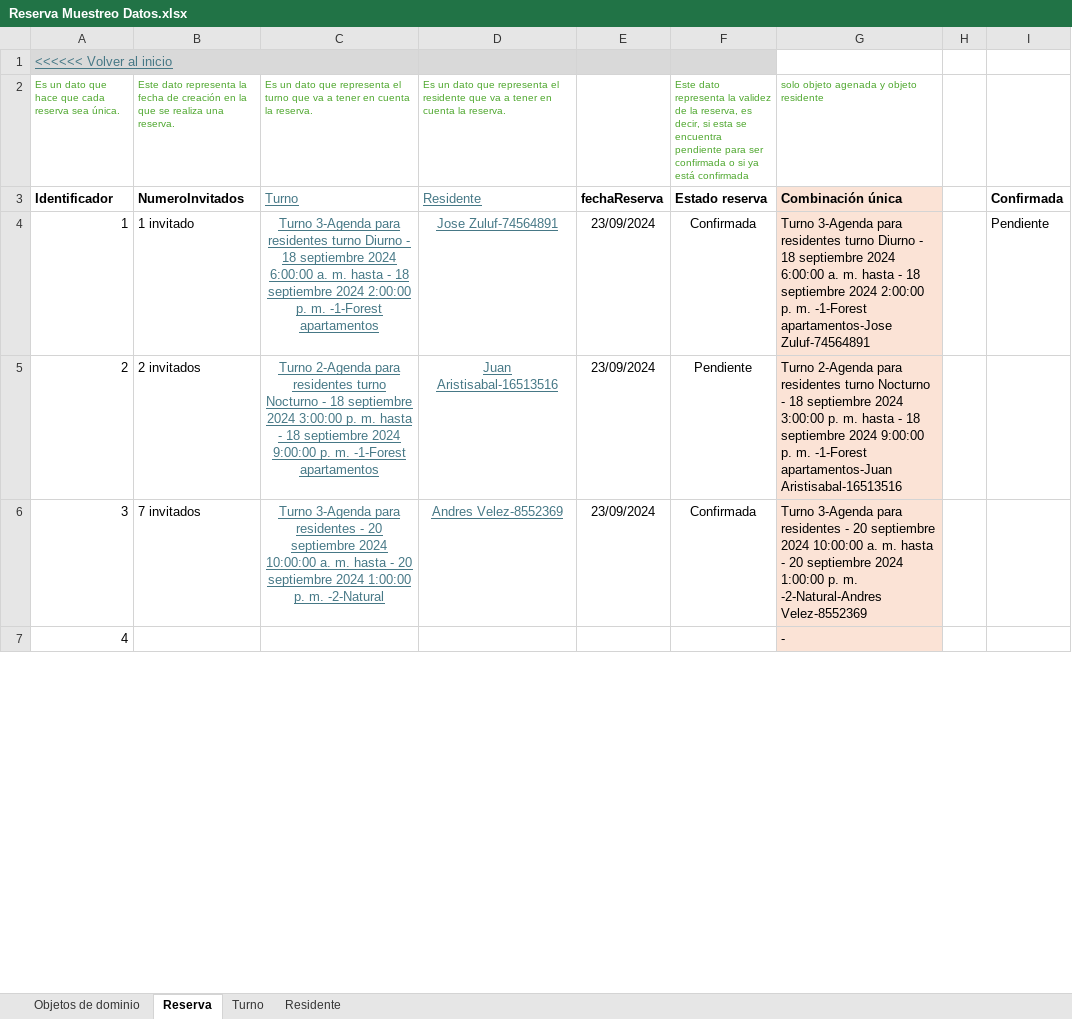
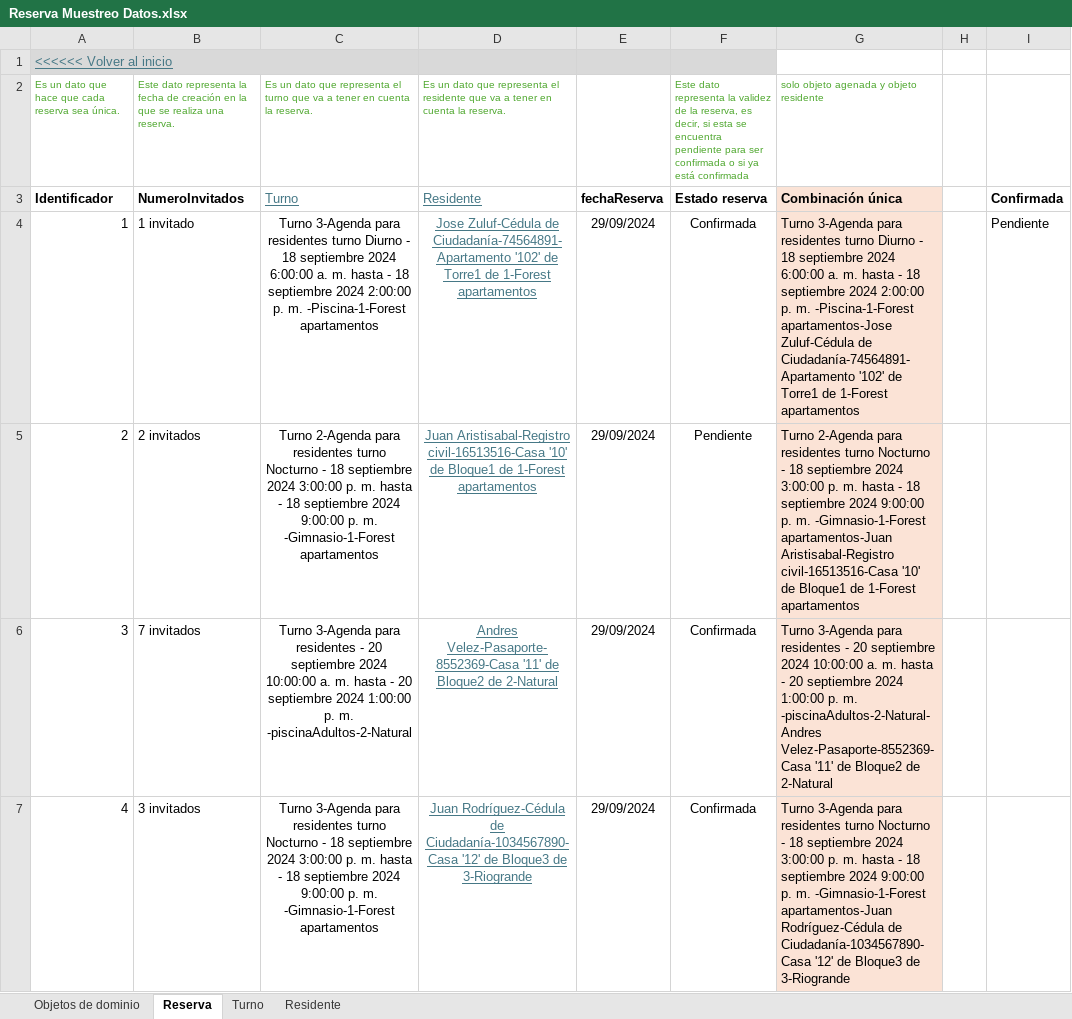
Before and after one commit to JZuluf/victus-doc, an Excel workbook: Doo-Doc/Nueva Version Victus/MuestreoDatos/Reserva Muestreo Datos.xlsx, sheet Reserva, drawn as a sheet; only a part is shown; values as stored, in another font and other column widths than the file's, no borders; the diff covers the shown part only; the diff names each change by its address in the sheet, - before the commit and + after, or states it on an @@ line.

Commit message:
Faltan unas cositas en agenda

```diff
--- a/Doo-Doc/Nueva Version Victus/MuestreoDatos/Reserva Muestreo Datos.xlsx (sheet Reserva)
+++ b/Doo-Doc/Nueva Version Victus/MuestreoDatos/Reserva Muestreo Datos.xlsx (sheet Reserva)
-C4: …p. m. -1-Forest apartamentos
+C4: …p. m. -Piscina-1-Forest apartamentos
@@ C4:C6 underline: on → off, text colour: #467886 → black @@
-D4: Jose Zuluf-74564891
+D4: Jose Zuluf-Cédula de Ciudadanía-74564891-Apartamento '102' de Torre1 de 1-Forest apartamentos
-E4:E6: 23/09/2024
+E4:E6: 29/09/2024
-G4: …p. m. -1-Forest apartamentos-Jose Zuluf-74564891
+G4: …p. m. -Piscina-1-Forest apartamentos-Jose Zuluf-Cédula de Ciudadanía-74564891-Apartamento '102' de Torre1 de 1-Forest apartamentos
-C5: …p. m. -1-Forest apartamentos
+C5: …p. m. -Gimnasio-1-Forest apartamentos
-D5: Juan Aristisabal-16513516
+D5: Juan Aristisabal-Registro civil-16513516-Casa '10' de Bloque1 de 1-Forest apartamentos
-G5: …p. m. -1-Forest apartamentos-Juan Aristisabal-16513516
+G5: …p. m. -Gimnasio-1-Forest apartamentos-Juan Aristisabal-Registro civil-16513516-Casa '10' de Bloque1 de 1-Forest apartamentos
-C6: …p. m. -2-Natural
+C6: …p. m. -piscinaAdultos-2-Natural
-D6: Andres Velez-8552369
+D6: Andres Velez-Pasaporte-8552369-Casa '11' de Bloque2 de 2-Natural
-G6: …p. m. -2-Natural-Andres Velez-8552369
+G6: …p. m. -piscinaAdultos-2-Natural-Andres Velez-Pasaporte-8552369-Casa '11' de Bloque2 de 2-Natural
-B7: (empty)
+B7: 3 invitados
-C7: (empty)
+C7: Turno 3-Agenda para residentes turno Nocturno - 18 septiembre 2024 3:00:00 p. m. hasta - 18 septiembre 2024 9:00:00 p. m. -Gimnasio-1-Forest apartamentos
-D7: (empty)
+D7: Juan Rodríguez-Cédula de Ciudadanía-1034567890-Casa '12' de Bloque3 de 3-Riogrande
-E7: (empty)
+E7: 29/09/2024
-F7: (empty)
+F7: Confirmada
-G7: -
+G7: Turno 3-Agenda para residentes turno Nocturno - 18 septiembre 2024 3:00:00 p. m. hasta - 18 septiembre 2024 9:00:00 p. m. -Gimnasio-1-Forest apartamentos-Juan Rodríguez-Cédula de Ciudadanía-1034567890-Casa '12' de Bloque3 de 3-Riogrande
```
Also changed, not shown: 18 edited cells elsewhere in this sheet, sheet Residente, sheet Turno, Doo-Doc/Nueva Version Victus/MuestreoDatos/Agenda Muestreo Datos.xlsx, Doo-Doc/Nueva Version Victus/MuestreoDatos/Residentes Muestreo Datos.xlsx.
